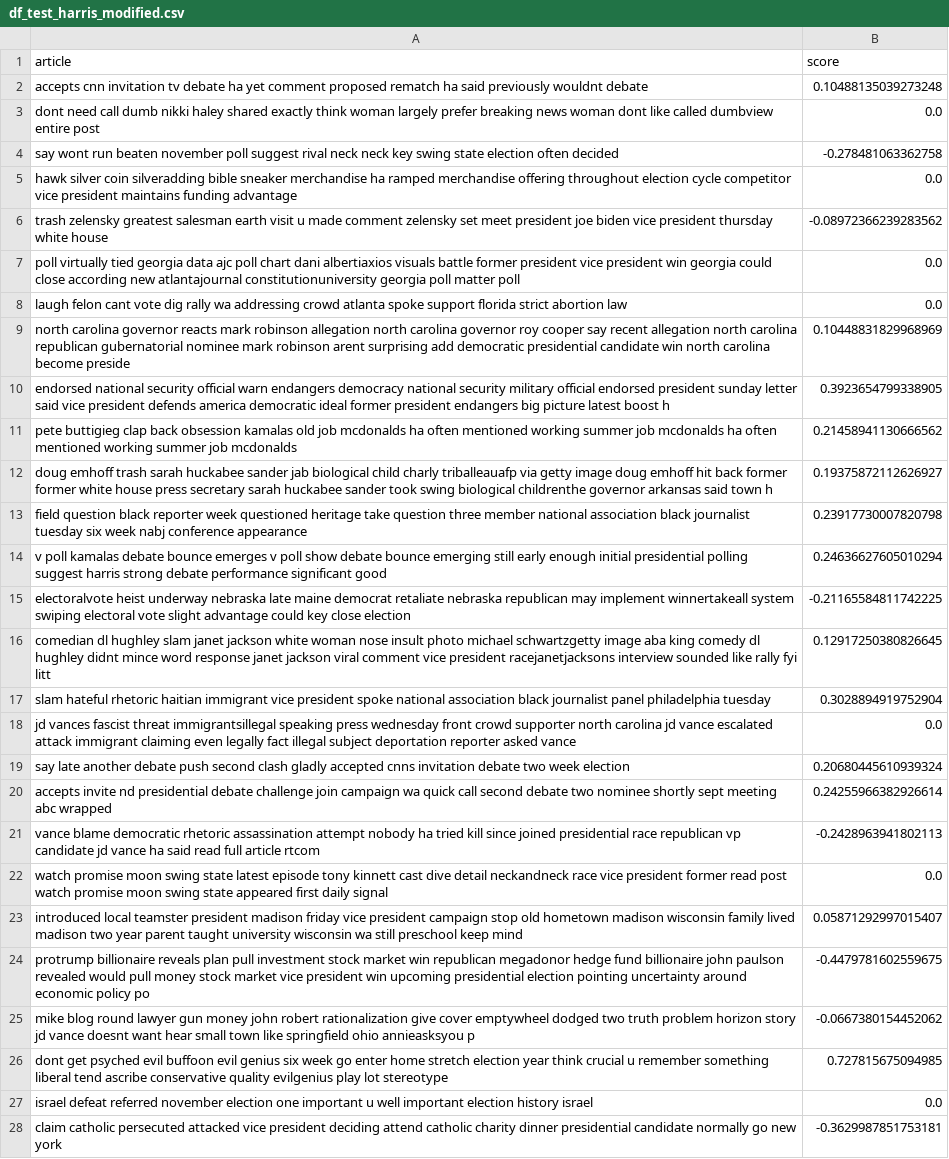
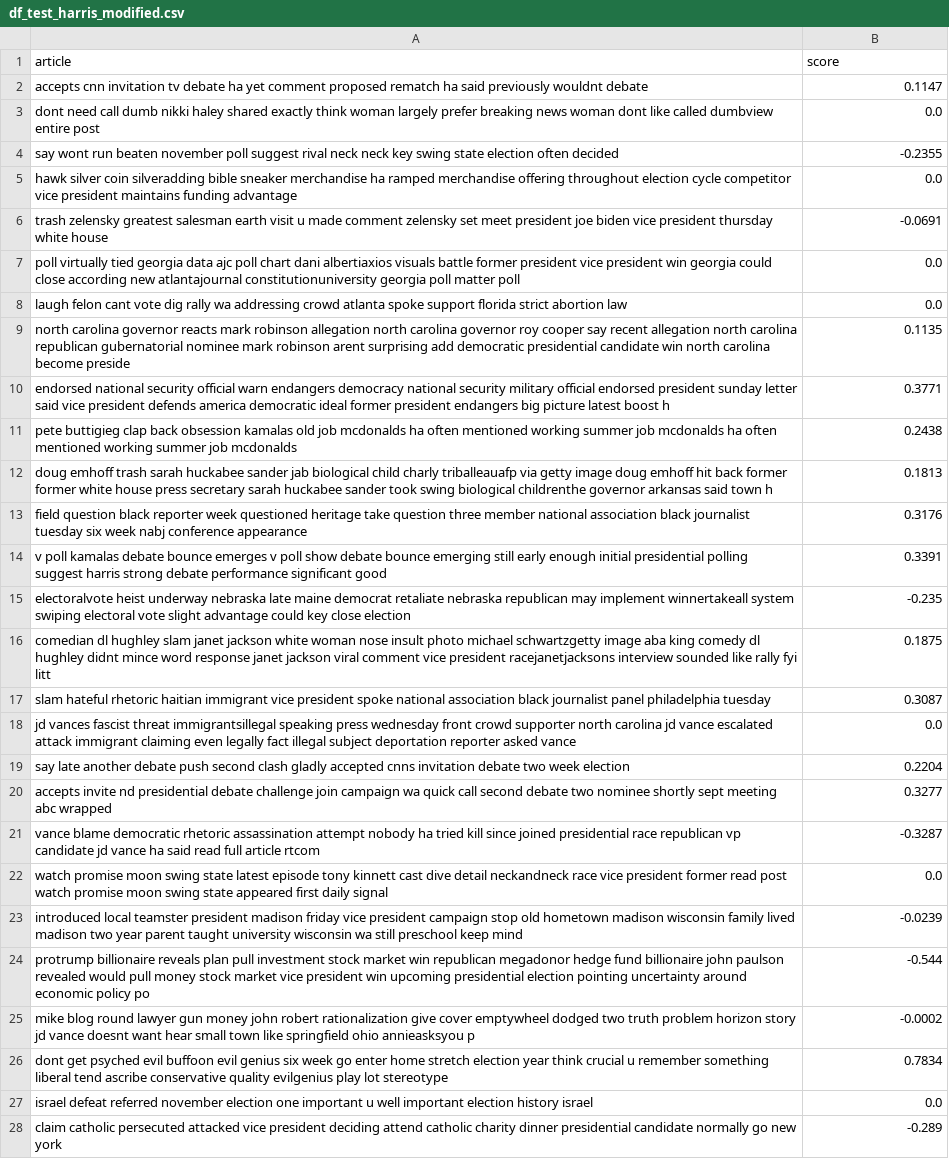
Before and after one commit to FrancoKruger/DS346proj, a CSV file: df_test_harris_modified.csv, drawn as a sheet; only a part is shown; the diff covers the shown part only; the diff names each change by its address in the sheet, - before the commit and + after, or states it on an @@ line.

Commit message:
final_test_data

```diff
--- a/df_test_harris_modified.csv
+++ b/df_test_harris_modified.csv
-B2 (score): 0.10488135039273248
+B2 (score): 0.1147
-B4 (score): -0.278481063362758
+B4 (score): -0.2355
-B6 (score): -0.08972366239283562
+B6 (score): -0.0691
-B9 (score): 0.10448831829968969
+B9 (score): 0.1135
-B10 (score): 0.3923654799338905
+B10 (score): 0.3771
-B11 (score): 0.21458941130666562
+B11 (score): 0.2438
-B12 (score): 0.19375872112626927
+B12 (score): 0.1813
-B13 (score): 0.23917730007820798
+B13 (score): 0.3176
-B14 (score): 0.24636627605010294
+B14 (score): 0.3391
-B15 (score): -0.21165584811742225
+B15 (score): -0.235
-B16 (score): 0.12917250380826645
+B16 (score): 0.1875
-B17 (score): 0.3028894919752904
+B17 (score): 0.3087
-B19 (score): 0.20680445610939324
+B19 (score): 0.2204
-B20 (score): 0.24255966382926614
+B20 (score): 0.3277
-B21 (score): -0.2428963941802113
+B21 (score): -0.3287
-B23 (score): 0.05871292997015407
+B23 (score): -0.0239
-B24 (score): -0.4479781602559675
+B24 (score): -0.544
-B25 (score): -0.0667380154452062
+B25 (score): -0.0002
-B26 (score): 0.727815675094985
+B26 (score): 0.7834
-B28 (score): -0.3629987851753181
+B28 (score): -0.289
```
Also changed, not shown: 10 edited cells elsewhere in this file, df_test_trump_modified.csv, 2 other files.
